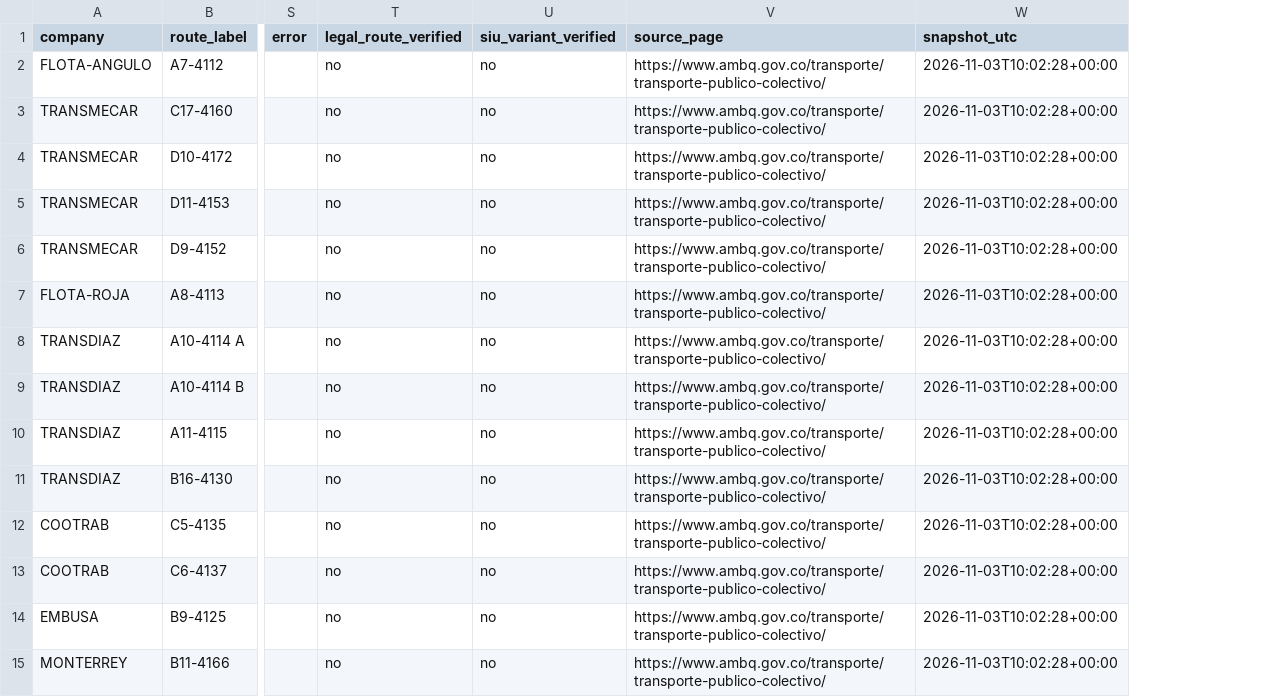
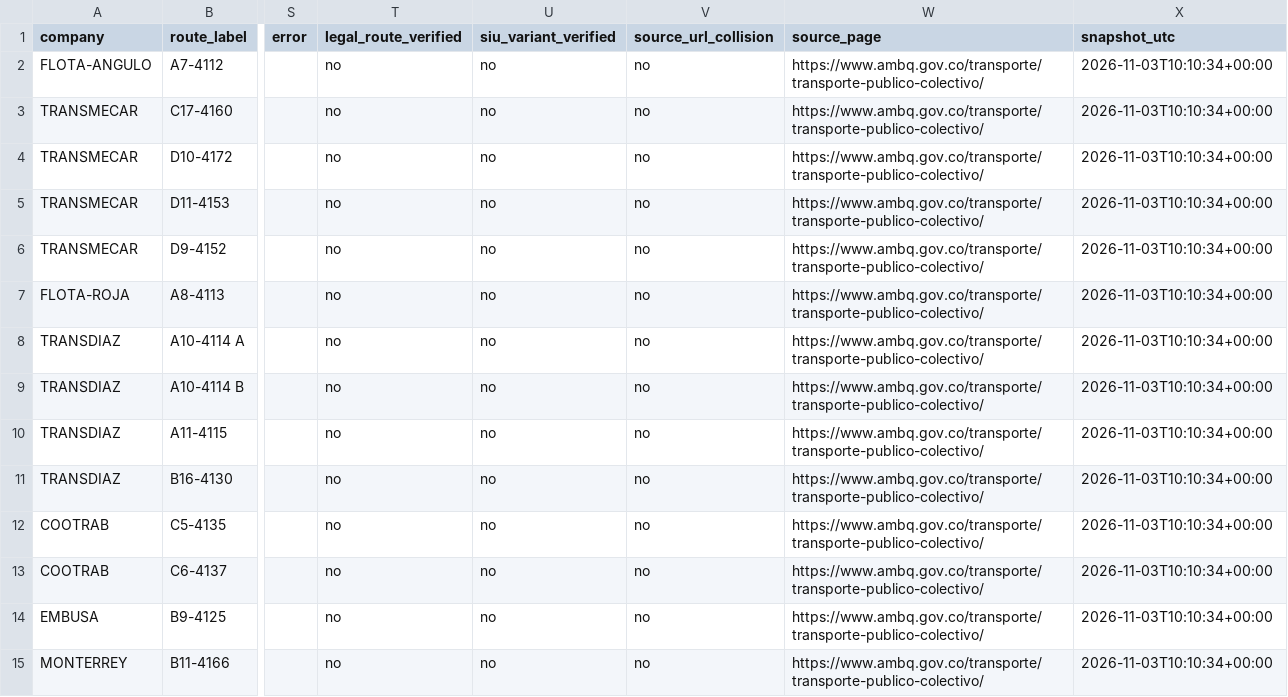
Before and after one commit to ColombiaTransit/gtfs-barranquilla-urbanas, a CSV file: sources/amb/kmz/manifest.csv, drawn as a sheet; only a part is shown, gaps mark what is left out; addresses are those after the commit; the diff covers the shown part only; the diff names each change by its address in the sheet, - before the commit and + after, or states it on an @@ line.

```diff
--- a/sources/amb/kmz/manifest.csv
+++ b/sources/amb/kmz/manifest.csv
+column V (source_url_collision), rows 2-15: all no
-X2:X15 (snapshot_utc): 2026-11-03T10:02:28+00:00
+X2:X15 (snapshot_utc): 2026-11-03T10:10:34+00:00
```
Also changed, not shown: 79 edited cells elsewhere in this file, 3 other files.
